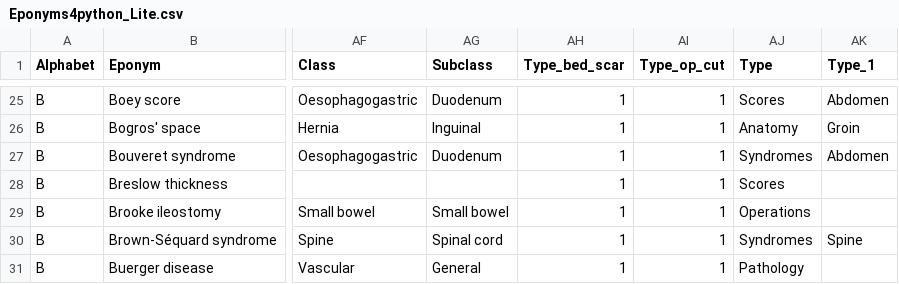
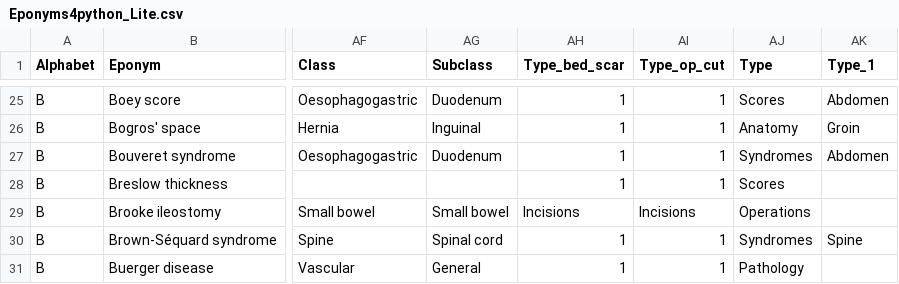
Before and after one commit to HayesAJ83/SurgicalEps_01, a CSV file: Eponyms4python_Lite.csv, drawn as a sheet; only a part is shown, gaps mark what is left out; the diff names each change by its address in the sheet, - before the commit and + after, or states it on an @@ line.

Commit message:
Add files via upload

```diff
--- a/Eponyms4python_Lite.csv
+++ b/Eponyms4python_Lite.csv
-AH29 (Type_bed_scar): 1
+AH29 (Type_bed_scar): Incisions
-AI29 (Type_op_cut): 1
+AI29 (Type_op_cut): Incisions
```
